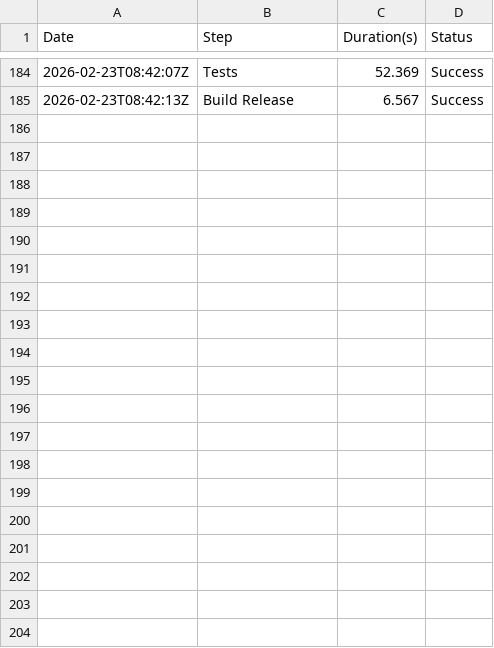
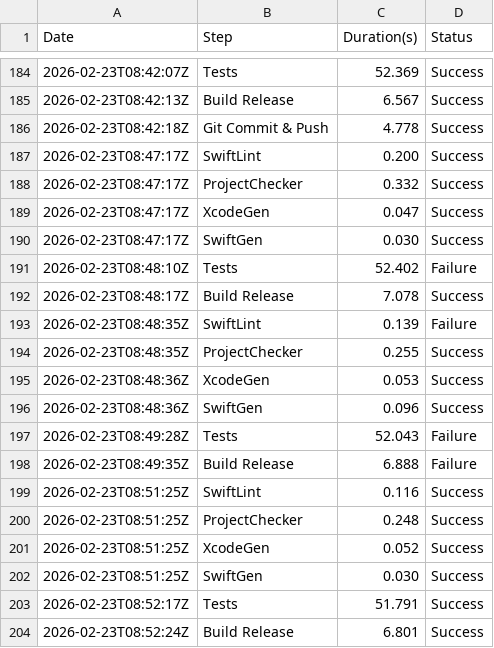
Before and after one commit to Nearbe/chat, a CSV file: metrics.csv, drawn as a sheet; only a part is shown, gaps mark what is left out.

```diff
--- a/metrics.csv
+++ b/metrics.csv
@@ -185 +185,20 @@ Date,Step,Duration(s),Status
 2026-02-23T08:42:13Z,Build Release,6.567,Success
+2026-02-23T08:42:18Z,Git Commit & Push,4.778,Success
+2026-02-23T08:47:17Z,SwiftLint,0.200,Success
+2026-02-23T08:47:17Z,ProjectChecker,0.332,Success
+2026-02-23T08:47:17Z,XcodeGen,0.047,Success
+2026-02-23T08:47:17Z,SwiftGen,0.030,Success
+2026-02-23T08:48:10Z,Tests,52.402,Failure
+2026-02-23T08:48:17Z,Build Release,7.078,Success
+2026-02-23T08:48:35Z,SwiftLint,0.139,Failure
+2026-02-23T08:48:35Z,ProjectChecker,0.255,Success
+2026-02-23T08:48:36Z,XcodeGen,0.053,Success
+2026-02-23T08:48:36Z,SwiftGen,0.096,Success
+2026-02-23T08:49:28Z,Tests,52.043,Failure
+2026-02-23T08:49:35Z,Build Release,6.888,Failure
+2026-02-23T08:51:25Z,SwiftLint,0.116,Success
+2026-02-23T08:51:25Z,ProjectChecker,0.248,Success
+2026-02-23T08:51:25Z,XcodeGen,0.052,Success
+2026-02-23T08:51:25Z,SwiftGen,0.030,Success
+2026-02-23T08:52:17Z,Tests,51.791,Success
+2026-02-23T08:52:24Z,Build Release,6.801,Success
```
Also changed, not shown: 3 other files.
